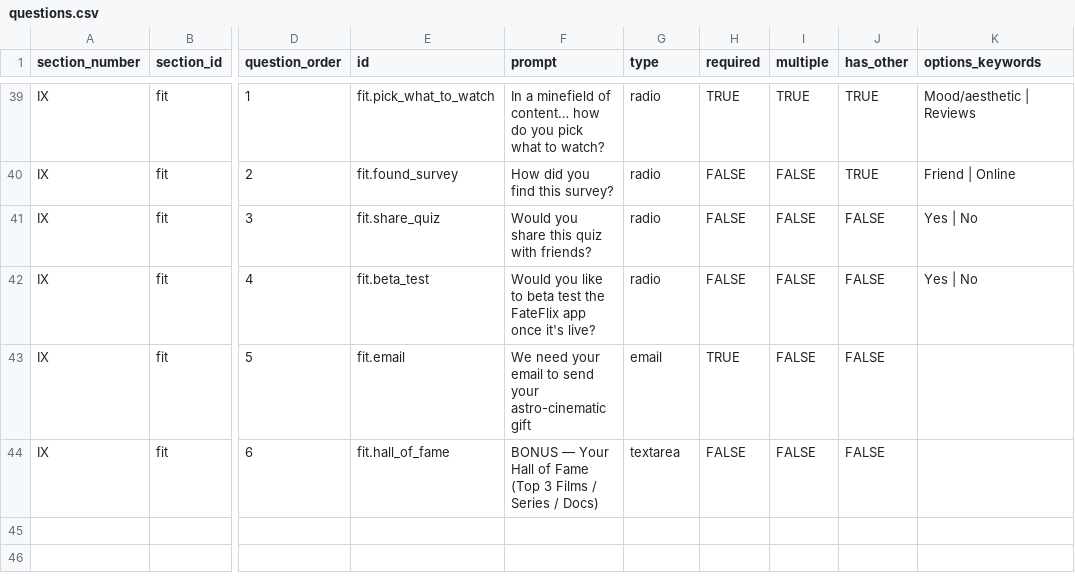
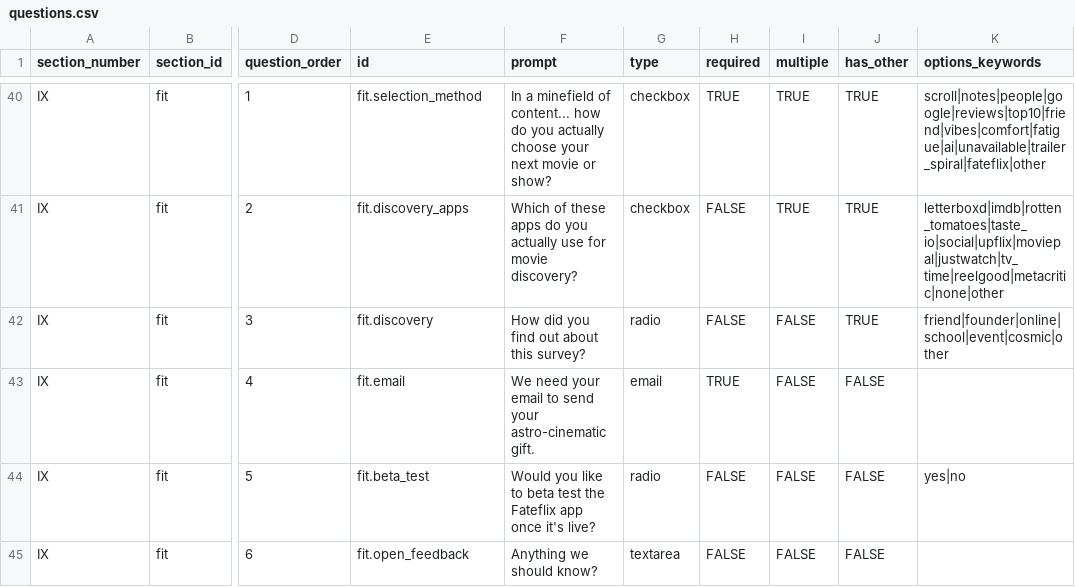
Before and after one commit to sepic222/astro-backend-clean, a CSV file: prisma/questions.csv, drawn as a sheet; only a part is shown, gaps mark what is left out; addresses are those after the commit; the diff covers the shown part only; the diff names each change by its address in the sheet, - before the commit and + after, or states it on an @@ line.

```diff
--- a/prisma/questions.csv
+++ b/prisma/questions.csv
-E40 (id): fit.pick_what_to_watch
+E40 (id): fit.selection_method
-F40 (prompt): …minefield of content… how do you pick what to watch?
+F40 (prompt): …minefield of content... how do you actually choose your next movie or show?
-G40:G41 (type): radio
+G40:G41 (type): checkbox
-K40 (options_keywords): Mood/aesthetic | Reviews
+K40 (options_keywords): scroll|notes|people|google|reviews|top10|friend|vibes|comfort|fatigue|ai|unavailable|trailer_spiral|fateflix|other
-E41 (id): fit.found_survey
+E41 (id): fit.discovery_apps
-F41 (prompt): How did you find this survey?
+F41 (prompt): Which of these apps do you actually use for movie discovery?
-I41 (multiple): FALSE
+I41 (multiple): TRUE
-K41 (options_keywords): Friend | Online
+K41 (options_keywords): letterboxd|imdb|rotten_tomatoes|taste_io|social|upflix|moviepal|justwatch|tv_time|reelgood|metacritic|none|other
-E42 (id): fit.share_quiz
+E42 (id): fit.discovery
-F42 (prompt): Would you share this quiz with friends?
+F42 (prompt): How did you find out about this survey?
-J42 (has_other): FALSE
+J42 (has_other): TRUE
-K42 (options_keywords): Yes | No
+K42 (options_keywords): friend|founder|online|school|event|cosmic|other
-E43 (id): fit.beta_test
+E43 (id): fit.email
-F43 (prompt): Would you like to beta test the FateFlix app once it's live?
+F43 (prompt): We need your email to send your astro-cinematic gift.
-G43 (type): radio
+G43 (type): email
-H43 (required): FALSE
+H43 (required): TRUE
-K43 (options_keywords): Yes | No
+K43 (options_keywords): (empty)
-E44 (id): fit.email
+E44 (id): fit.beta_test
-F44 (prompt): We need your email to send your astro-cinematic gift
+F44 (prompt): Would you like to beta test the Fateflix app once it's live?
-G44 (type): email
+G44 (type): radio
-H44 (required): TRUE
+H44 (required): FALSE
-K44 (options_keywords): (empty)
+K44 (options_keywords): yes|no
-E45 (id): fit.hall_of_fame
+E45 (id): fit.open_feedback
-F45 (prompt): BONUS — Your Hall of Fame (Top 3 Films / Series / Docs)
+F45 (prompt): Anything we should know?
```
Also changed, not shown: 4 added rows, 3 removed rows and 93 edited cells elsewhere in this file, 6 other files.
